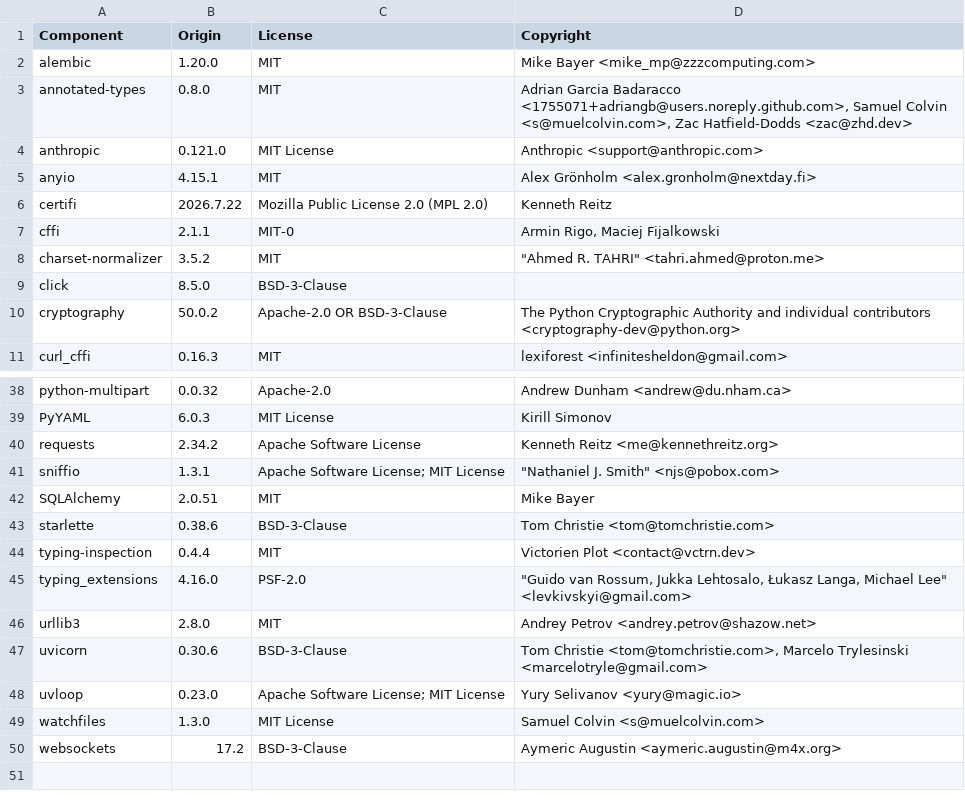
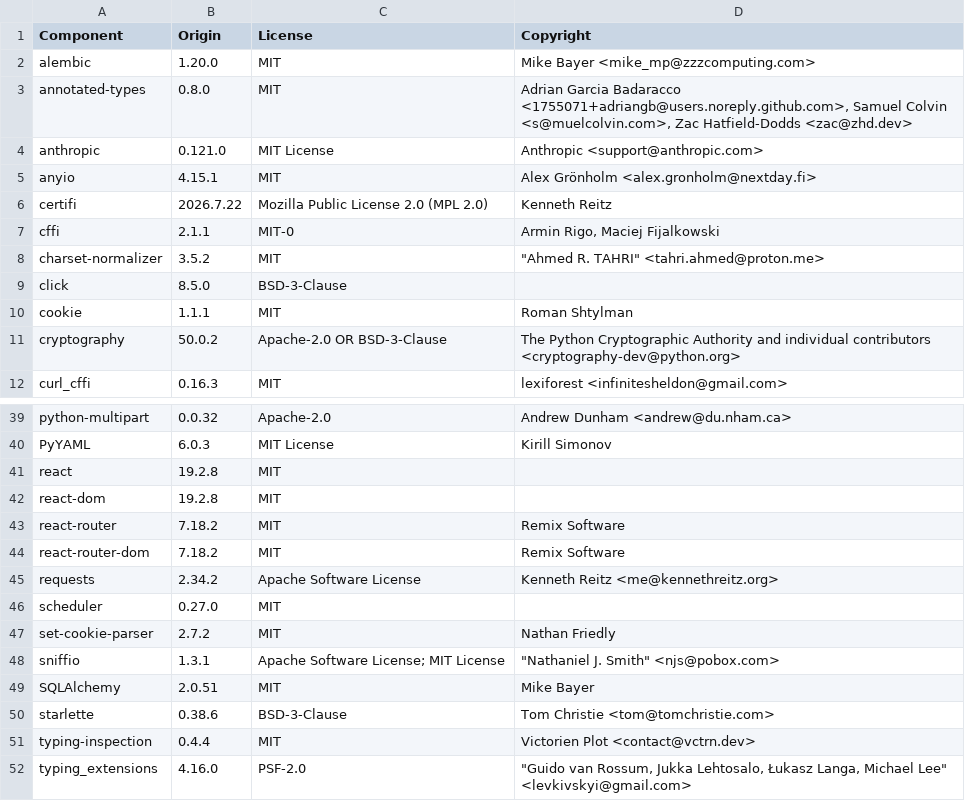
Before and after one commit to osyniakov/sandbox, a CSV file: LICENSE-3rdparty.csv, drawn as a sheet; only a part is shown, gaps mark what is left out; the shorter side is filled out with more unchanged rows.

```diff
--- a/LICENSE-3rdparty.csv
+++ b/LICENSE-3rdparty.csv
@@ -9,2 +9,3 @@ charset-normalizer,3.5.2,MIT,"""Ahmed R. TAHRI"" <tahri.ahmed@proton.me>"
 click,8.5.0,BSD-3-Clause,
+cookie,1.1.1,MIT,Roman Shtylman
 cryptography,50.0.2,Apache-2.0 OR BSD-3-Clause,The Python Cryptographic Authority and individual contributors <cryptography-dev@python.org>
@@ -39,3 +40,9 @@ python-multipart,0.0.32,Apache-2.0,Andrew Dunham <andrew@du.nham.ca>
 PyYAML,6.0.3,MIT License,Kirill Simonov
+react,19.2.8,MIT,
+react-dom,19.2.8,MIT,
+react-router,7.18.2,MIT,Remix Software
+react-router-dom,7.18.2,MIT,Remix Software
 requests,2.34.2,Apache Software License,Kenneth Reitz <me@kennethreitz.org>
+scheduler,0.27.0,MIT,
+set-cookie-parser,2.7.2,MIT,Nathan Friedly
 sniffio,1.3.1,Apache Software License; MIT License,"""Nathaniel J. Smith"" <njs@pobox.com>"
```
Also changed, not shown: 5 other files.
